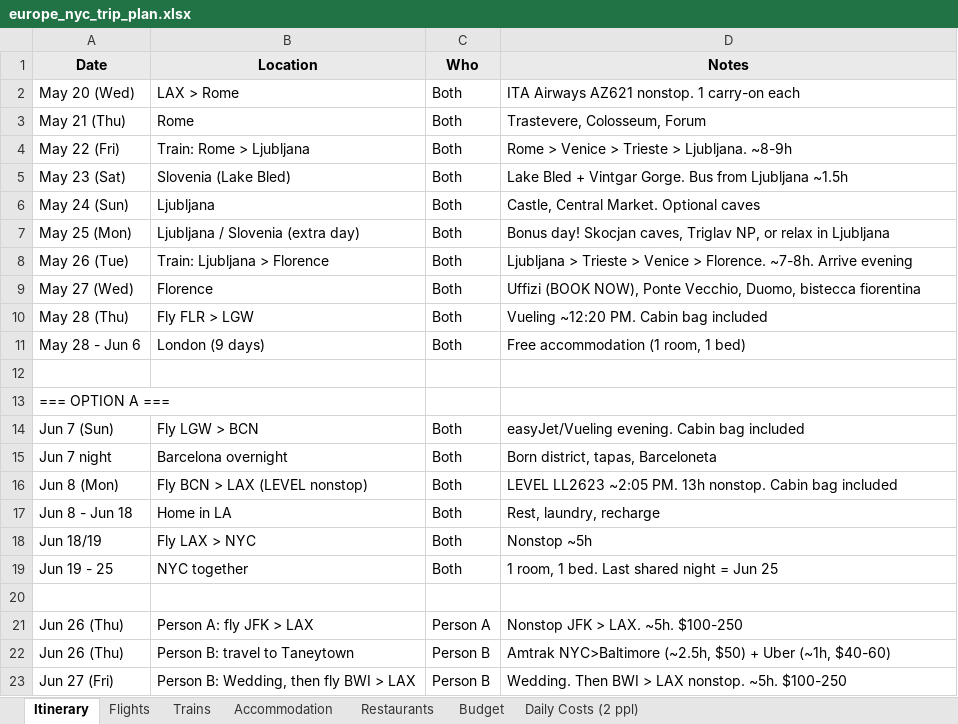
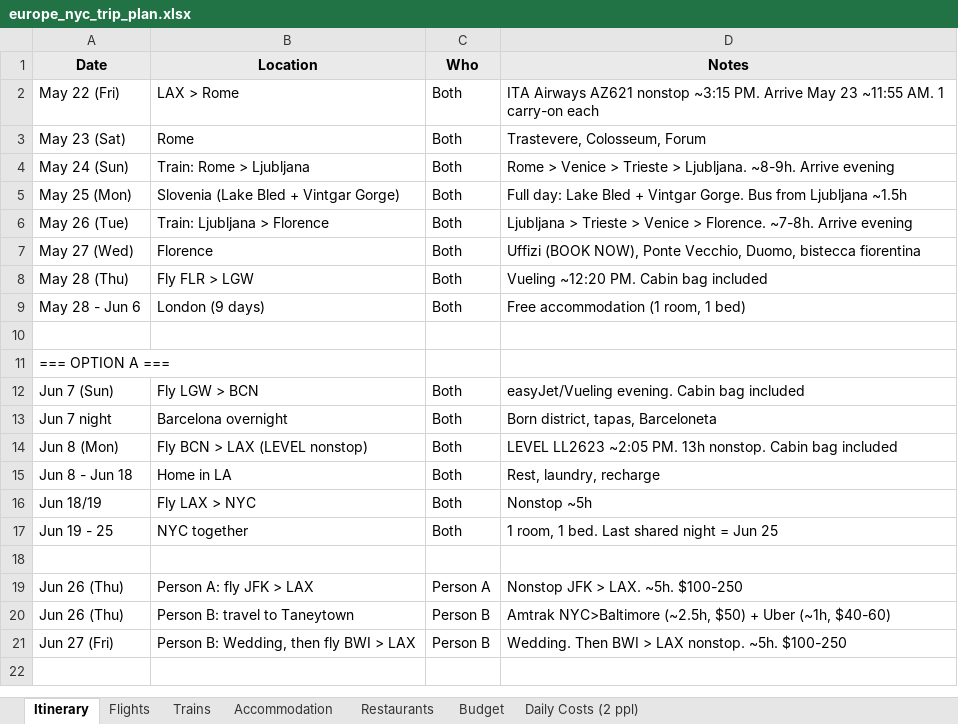
Before and after one commit to cavandonohoe/cavandonohoe.github.io, an Excel workbook: europe_nyc_trip_plan.xlsx, sheet Itinerary, drawn as a sheet; values as stored, in another font and other column widths than the file's, no borders; charts and pictures not drawn; removed rows and columns are numbered as before the commit, all else as after; the diff names each change by its address in the sheet, - before the commit and + after, or states it on an @@ line.

Commit message:
Shift departure to May 22, Ljubljana 2 nights

```diff
--- a/europe_nyc_trip_plan.xlsx (sheet Itinerary)
+++ b/europe_nyc_trip_plan.xlsx (sheet Itinerary)
-A2 (Date): May 20 (Wed)
+A2 (Date): May 22 (Fri)
-D2 (Notes): …Airways AZ621 nonstop. 1 carry-on…
+D2 (Notes): …Airways AZ621 nonstop ~3:15 PM. Arrive May 23 ~11:55 AM. 1 carry-on…
-A3 (Date): May 21 (Thu)
+A3 (Date): May 23 (Sat)
-A4 (Date): May 22 (Fri)
+A4 (Date): May 24 (Sun)
-D4 (Notes): …> Ljubljana. ~8-9h
+D4 (Notes): …> Ljubljana. ~8-9h. Arrive evening
-row 5: May 23 (Sat) | Slovenia (Lake Bled) | Both | Lake Bled + Vintgar Gorge. Bus from Ljubljana ~1.5h
-row 6: May 24 (Sun) | Ljubljana | Both | Castle, Central Market. Optional caves
-B5 (Location): Ljubljana / Slovenia (extra day)
+B5 (Location): Slovenia (Lake Bled + Vintgar Gorge)
-D5 (Notes): Bonus day! Skocjan caves, Triglav NP, or relax in Ljubljana
+D5 (Notes): Full day: Lake Bled + Vintgar Gorge. Bus from Ljubljana ~1.5h
```
Also changed, not shown: sheet Budget, sheet Daily Costs (2 ppl), sheet Trains, sheet Accommodation, sheet Flights.
